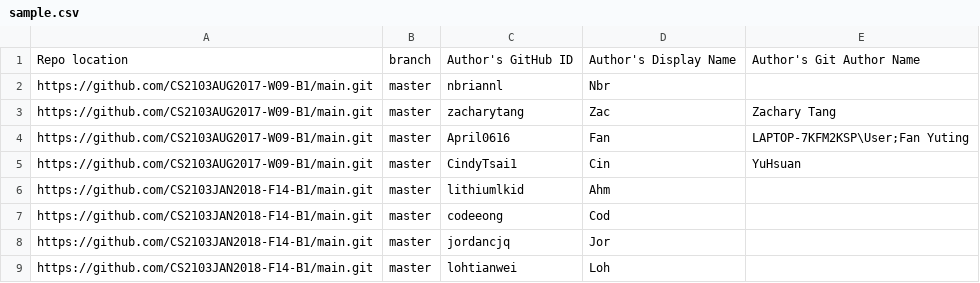
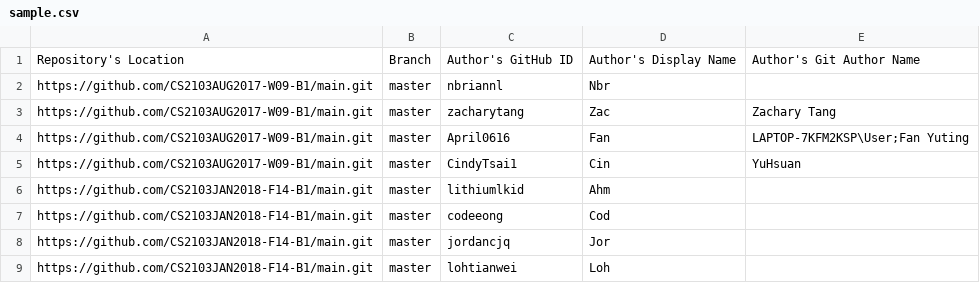
Before and after one commit to reposense/RepoSense, a CSV file: sample.csv, drawn as a sheet.

```diff
--- a/sample.csv
+++ b/sample.csv
@@ -1,2 +1,2 @@
-Repo location,branch,Author's GitHub ID,Author's Display Name,Author's Git Author Name
+Repository's Location,Branch,Author's GitHub ID,Author's Display Name,Author's Git Author Name
 https://github.com/CS2103AUG2017-W09-B1/main.git,master,nbriannl,Nbr,
```
Also changed, not shown: src/functional/resources/sample.csv, 4 other files.
